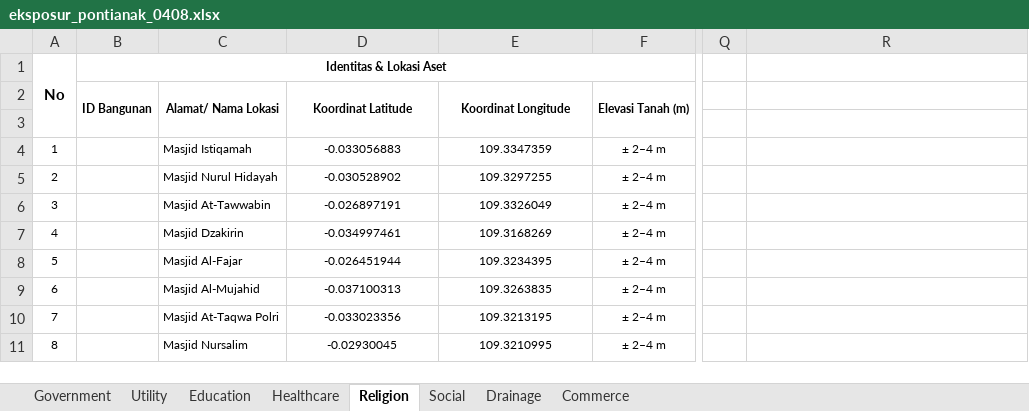
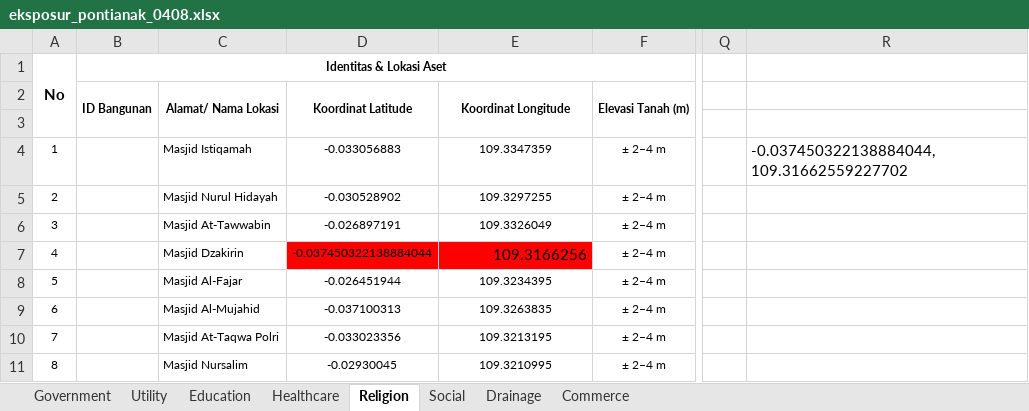
Before and after one commit to lossndamagepontianak/lndpontianak, an Excel workbook: data/processed/eksposur_pontianak_0408.xlsx, sheet Religion, drawn as a sheet; only a part is shown, gaps mark what is left out; values as stored, in another font and other column widths than the file's, no borders; the diff names each change by its address in the sheet, - before the commit and + after, or states it on an @@ line.

```diff
--- a/data/processed/eksposur_pontianak_0408.xlsx (sheet Religion)
+++ b/data/processed/eksposur_pontianak_0408.xlsx (sheet Religion)
-R4: (empty)
+R4: -0.037450322138884044, 109.31662559227702
-D7 (Koordinat Latitude): -0.034997461
+D7 (Koordinat Latitude): -0.037450322138884044
-D7:E7 fill: none
+D7:E7 fill: #FF0000
-E7 (Koordinat Longitude): 109.3168269
+E7 (Koordinat Longitude): 109.3166256
@@ E7 text size: larger, alignment: center → right @@
```
Also changed, not shown: sheet Education, sheet Healthcare.
